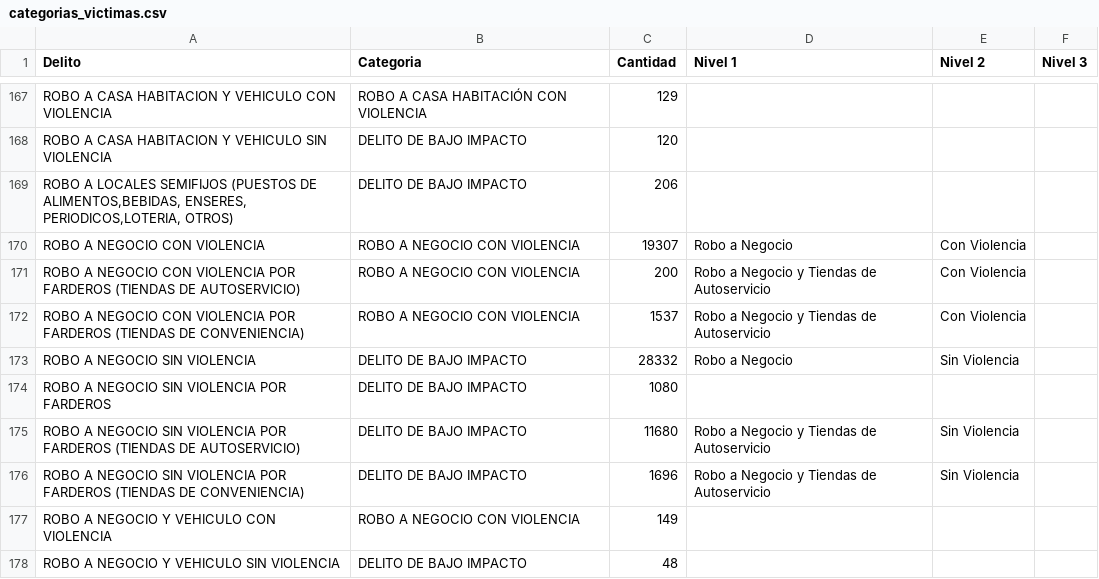
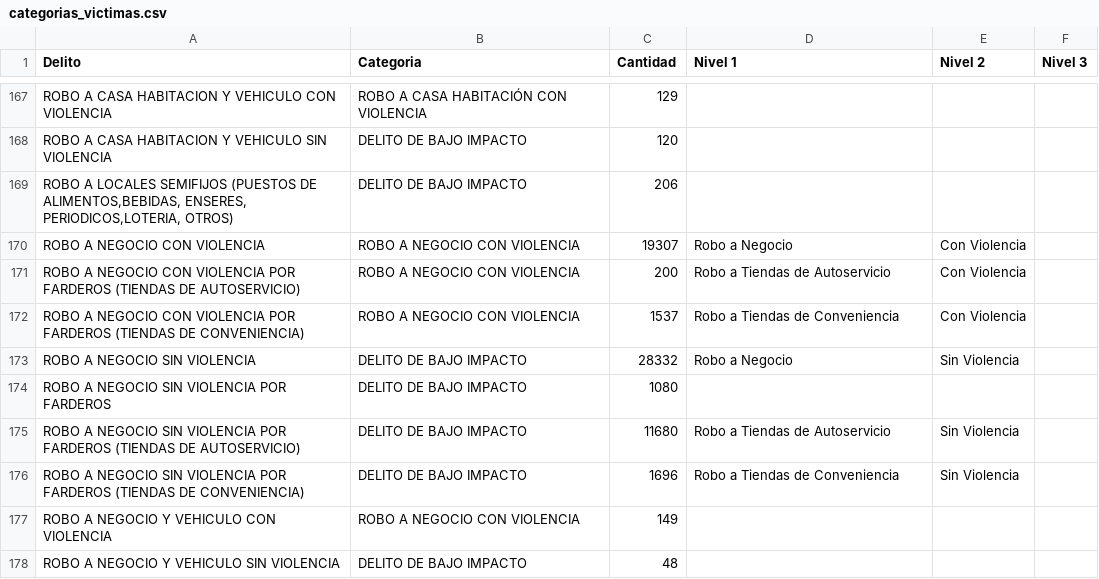
Before and after one commit to CentroGeo/criminologia_cdmx, a CSV file: datos/categorias_victimas.csv, drawn as a sheet; only a part is shown, gaps mark what is left out; the diff covers the shown part only.

```diff
--- a/datos/categorias_victimas.csv
+++ b/datos/categorias_victimas.csv
@@ -170,8 +170,8 @@
 "ROBO A NEGOCIO CON VIOLENCIA","ROBO A NEGOCIO CON VIOLENCIA",19307,Robo a Negocio,Con Violencia,
-"ROBO A NEGOCIO CON VIOLENCIA POR FARDEROS (TIENDAS DE AUTOSERVICIO)","ROBO A NEGOCIO CON VIOLENCIA",200,"Robo a Negocio y Tiendas de Autoservicio","Con Violencia",
-"ROBO A NEGOCIO CON VIOLENCIA POR FARDEROS (TIENDAS DE CONVENIENCIA)","ROBO A NEGOCIO CON VIOLENCIA",1537,"Robo a Negocio y Tiendas de Autoservicio","Con Violencia",
+"ROBO A NEGOCIO CON VIOLENCIA POR FARDEROS (TIENDAS DE AUTOSERVICIO)","ROBO A NEGOCIO CON VIOLENCIA",200,Robo a Tiendas de Autoservicio,"Con Violencia",
+"ROBO A NEGOCIO CON VIOLENCIA POR FARDEROS (TIENDAS DE CONVENIENCIA)","ROBO A NEGOCIO CON VIOLENCIA",1537,Robo a Tiendas de Conveniencia,"Con Violencia",
 "ROBO A NEGOCIO SIN VIOLENCIA","DELITO DE BAJO IMPACTO",28332,Robo a Negocio,Sin Violencia,
 "ROBO A NEGOCIO SIN VIOLENCIA POR FARDEROS","DELITO DE BAJO IMPACTO",1080,,,
-"ROBO A NEGOCIO SIN VIOLENCIA POR FARDEROS (TIENDAS DE AUTOSERVICIO)","DELITO DE BAJO IMPACTO",11680,"Robo a Negocio y Tiendas de Autoservicio","Sin Violencia",
-"ROBO A NEGOCIO SIN VIOLENCIA POR FARDEROS (TIENDAS DE CONVENIENCIA)","DELITO DE BAJO IMPACTO",1696,"Robo a Negocio y Tiendas de Autoservicio","Sin Violencia",
+"ROBO A NEGOCIO SIN VIOLENCIA POR FARDEROS (TIENDAS DE AUTOSERVICIO)","DELITO DE BAJO IMPACTO",11680,Robo a Tiendas de Autoservicio,"Sin Violencia",
+"ROBO A NEGOCIO SIN VIOLENCIA POR FARDEROS (TIENDAS DE CONVENIENCIA)","DELITO DE BAJO IMPACTO",1696,Robo a Tiendas de Conveniencia,"Sin Violencia",
 "ROBO A NEGOCIO Y VEHICULO CON VIOLENCIA","ROBO A NEGOCIO CON VIOLENCIA",149,,,
```
Also changed, not shown: 32 edited cells elsewhere in this file.
